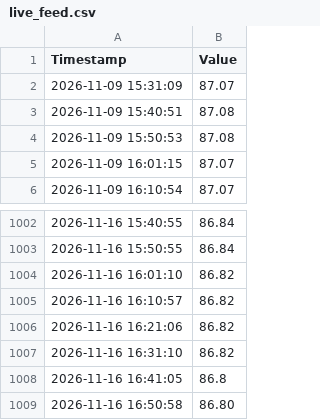
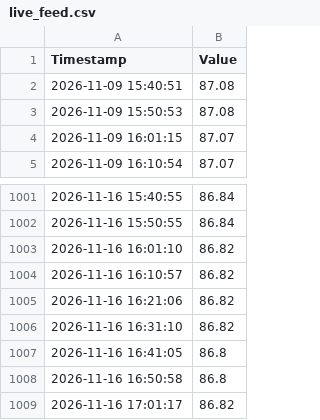
Before and after one commit to jeraldseet/gatun-lake-live-monitor, a CSV file: live_feed.csv, drawn as a sheet; only a part is shown, gaps mark what is left out.

```diff
--- a/live_feed.csv
+++ b/live_feed.csv
@@ -1,3 +1,2 @@
 Timestamp,Value
-2026-11-09 15:31:09,87.07
 2026-11-09 15:40:51,87.08
@@ -1008,2 +1007,3 @@ Timestamp,Value
 2026-11-16 16:41:05,86.8
-2026-11-16 16:50:58,86.80
+2026-11-16 16:50:58,86.8
+2026-11-16 17:01:17,86.82
```
